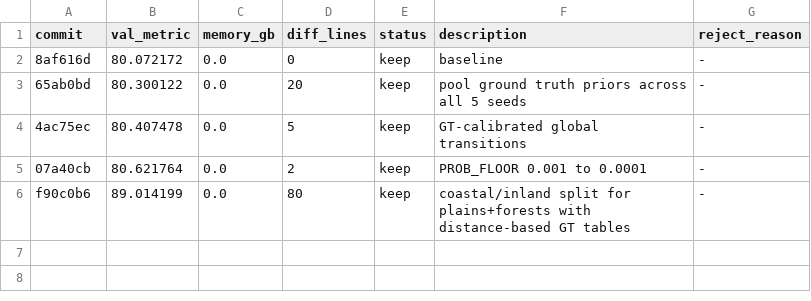
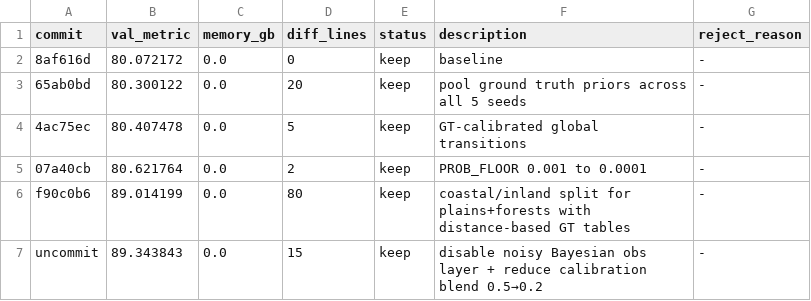
Before and after one commit to Codehagen/ai-nm-2026, a TSV file: tasks/astar-island/results.tsv, drawn as a sheet.

```diff
--- a/tasks/astar-island/results.tsv
+++ b/tasks/astar-island/results.tsv
@@ -6 +6,2 @@ commit	val_metric	memory_gb	diff_lines	status	description	reject_reason
 f90c0b6	89.014199	0.0	80	keep	coastal/inland split for plains+forests with distance-based GT tables	-
+uncommit	89.343843	0.0	15	keep	disable noisy Bayesian obs layer + reduce calibration blend 0.5→0.2	-
```
Also changed, not shown: 3 other files.
